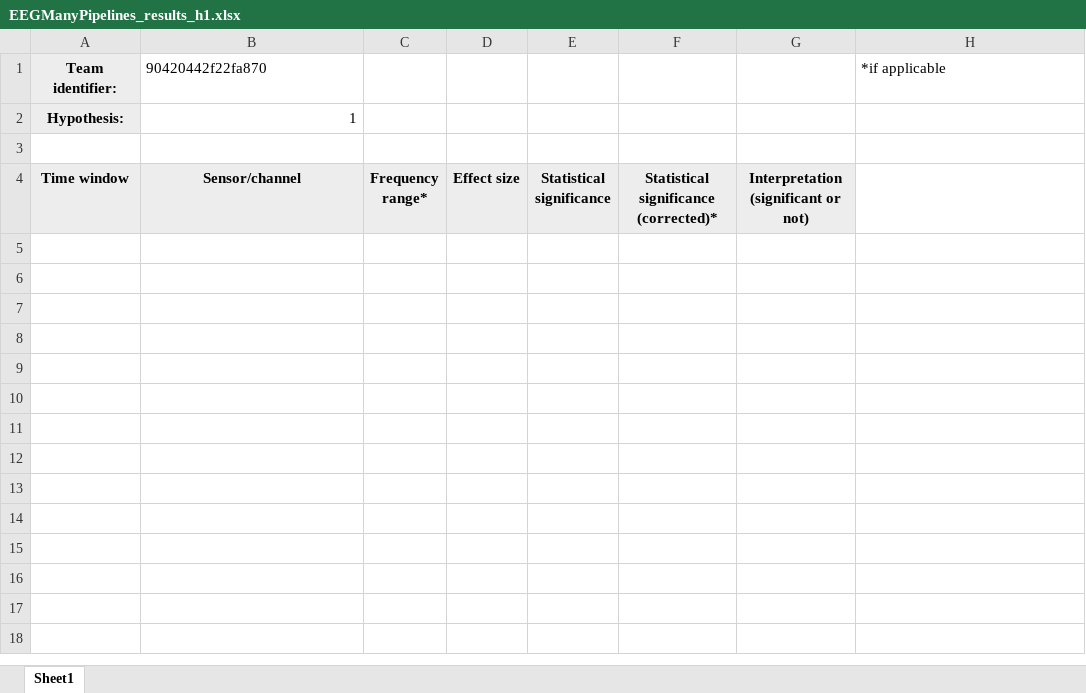
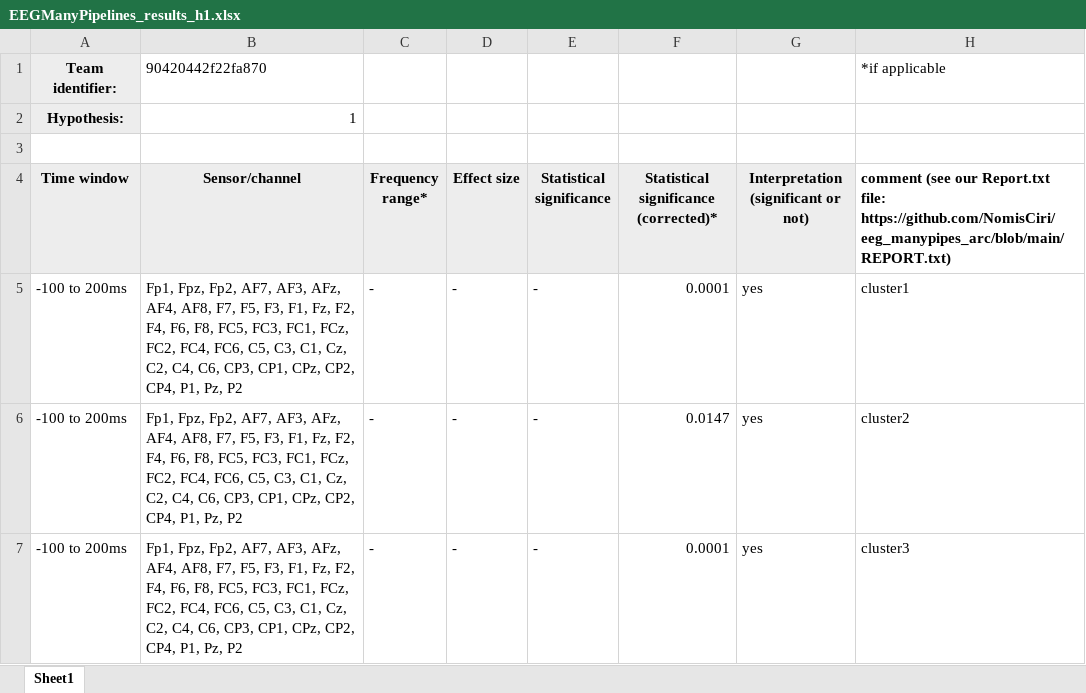
Before and after one commit to NomisCiri/eeg_manypipes_arc, an Excel workbook: report_sheets/EEGManyPipelines_results_h1.xlsx, sheet Sheet1, drawn as a sheet; values as stored, in another font and other column widths than the file's, no borders; the diff names each change by its address in the sheet, - before the commit and + after, or states it on an @@ line.

Commit message:
add results for H1

```diff
--- a/report_sheets/EEGManyPipelines_results_h1.xlsx (sheet Sheet1)
+++ b/report_sheets/EEGManyPipelines_results_h1.xlsx (sheet Sheet1)
-H4: (empty)
+H4: comment (see our Report.txt file: https://github.com/NomisCiri/eeg_manypipes_arc/blob/main/REPORT.txt)
+row 5: -100 to 200ms | Fp1, Fpz, Fp2, AF7, AF3, AFz, AF4, AF8, F7, F5, F3, F1, Fz, F2, F4, F6, F8, FC5, FC3, FC1, FCz, FC2, FC4, FC6, C5, C3, C1, Cz, C2, C4, C6, CP3, CP1, CPz, CP2, CP4, P1, Pz, P2 | - | - | - | 0.0001 | yes | cluster1
+row 6: -100 to 200ms | Fp1, Fpz, Fp2, AF7, AF3, AFz, AF4, AF8, F7, F5, F3, F1, Fz, F2, F4, F6, F8, FC5, FC3, FC1, FCz, FC2, FC4, FC6, C5, C3, C1, Cz, C2, C4, C6, CP3, CP1, CPz, CP2, CP4, P1, Pz, P2 | - | - | - | 0.0147 | yes | cluster2
+row 7: -100 to 200ms | Fp1, Fpz, Fp2, AF7, AF3, AFz, AF4, AF8, F7, F5, F3, F1, Fz, F2, F4, F6, F8, FC5, FC3, FC1, FCz, FC2, FC4, FC6, C5, C3, C1, Cz, C2, C4, C6, CP3, CP1, CPz, CP2, CP4, P1, Pz, P2 | - | - | - | 0.0001 | yes | cluster3
```
